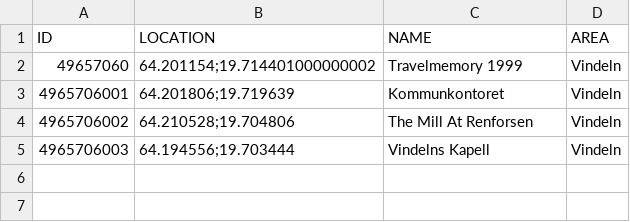
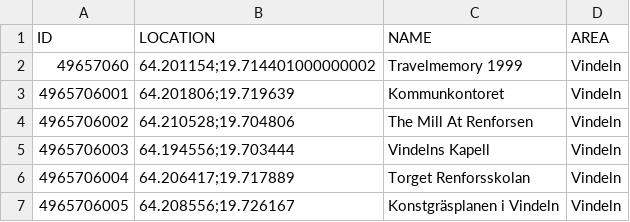
Before and after one commit to magnusmickelsson/pokeraidbot, a CSV file: src/main/resources/gyms_vindeln.csv, drawn as a sheet.

Commit message:
Gym data update

```diff
--- a/src/main/resources/gyms_vindeln.csv
+++ b/src/main/resources/gyms_vindeln.csv
@@ -5 +5,3 @@ ID;LOCATION;NAME;AREA
 4965706003;"64.194556;19.703444";Vindelns Kapell;Vindeln
+4965706004;"64.206417;19.717889";Torget Renforsskolan;Vindeln
+4965706005;"64.208556;19.726167";Konstgräsplanen i Vindeln;Vindeln
```
Also changed, not shown: 4 other files.
